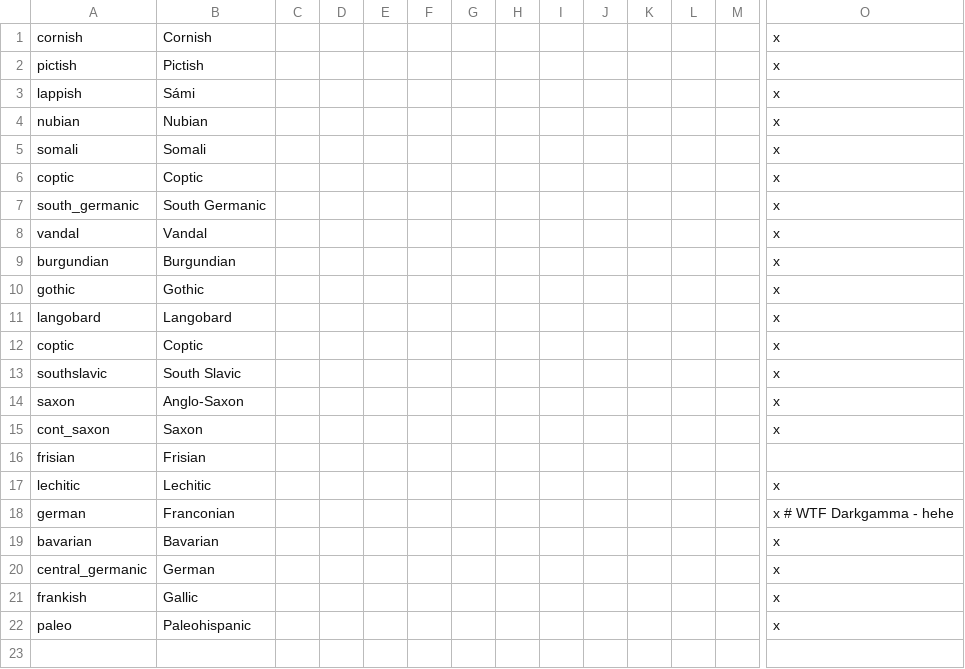
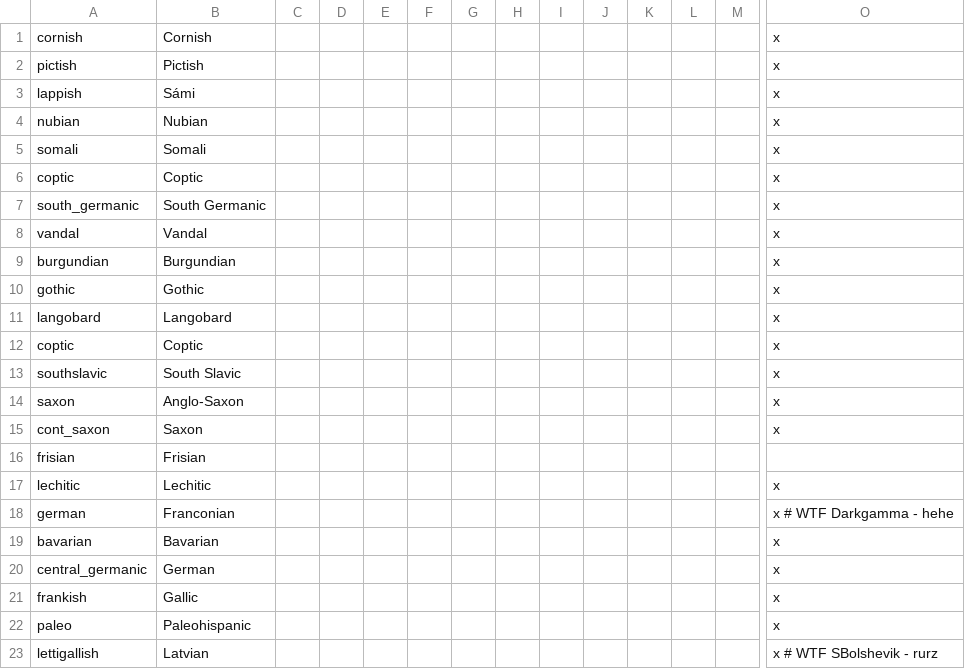
Before and after one commit to darkgamma/erebos-mod, a CSV file: localisation/Cultures.csv, drawn as a sheet; only a part is shown, gaps mark what is left out; rows hold the shown columns only; the diff names each change by its address in the sheet, - before the commit and + after, or states it on an @@ line.

```diff
--- a/localisation/Cultures.csv
+++ b/localisation/Cultures.csv
+row 23: lettigallish | Latvian |  |  |  |  |  |  |  |  |  |  |  | x # WTF SBolshevik - rurz
```
Also changed, not shown: localisation/titles.csv, 29 other files.
